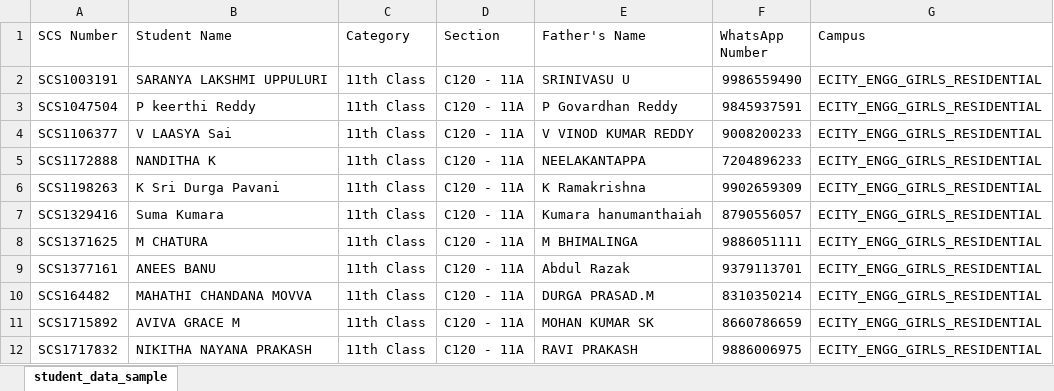
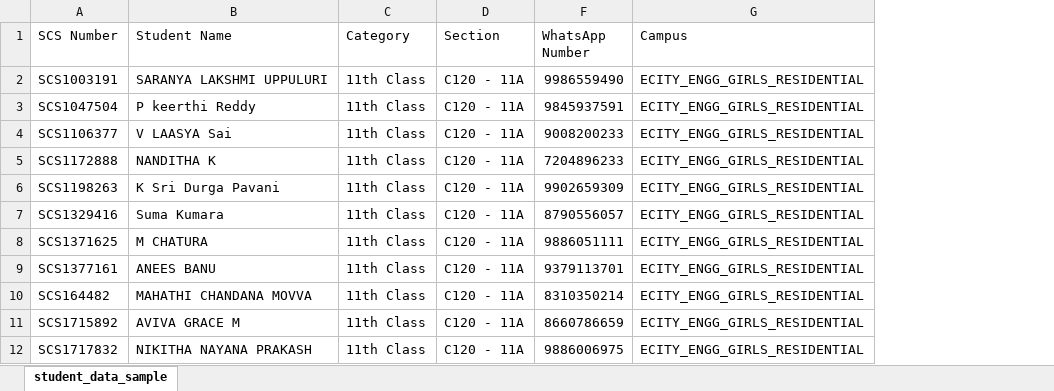
Before and after one commit to College-Outpass/College-Outpass, an Excel workbook: public/student_data.xlsx, sheet student_data_sample, drawn as a sheet; only a part is shown; values as stored, in another font and other column widths than the file's, no cell formats; the diff names each change by its address in the sheet, - before the commit and + after, or states it on an @@ line.

```diff
--- a/public/student_data.xlsx (sheet student_data_sample)
+++ b/public/student_data.xlsx (sheet student_data_sample)
@@ column E (Father's Name) hidden, rows 2-12: SRINIVASU U | P Govardhan Reddy | V VINOD KUMAR REDDY | NEELAKANTAPPA | K Ramakrishna | Kumara hanumanthaiah | M BHIMALINGA | Abdul Razak | DURGA PRASAD.M | MOHAN KUMAR SK | RAVI PRAKASH @@
```
Also changed, not shown: cell formats, 2 other files.
